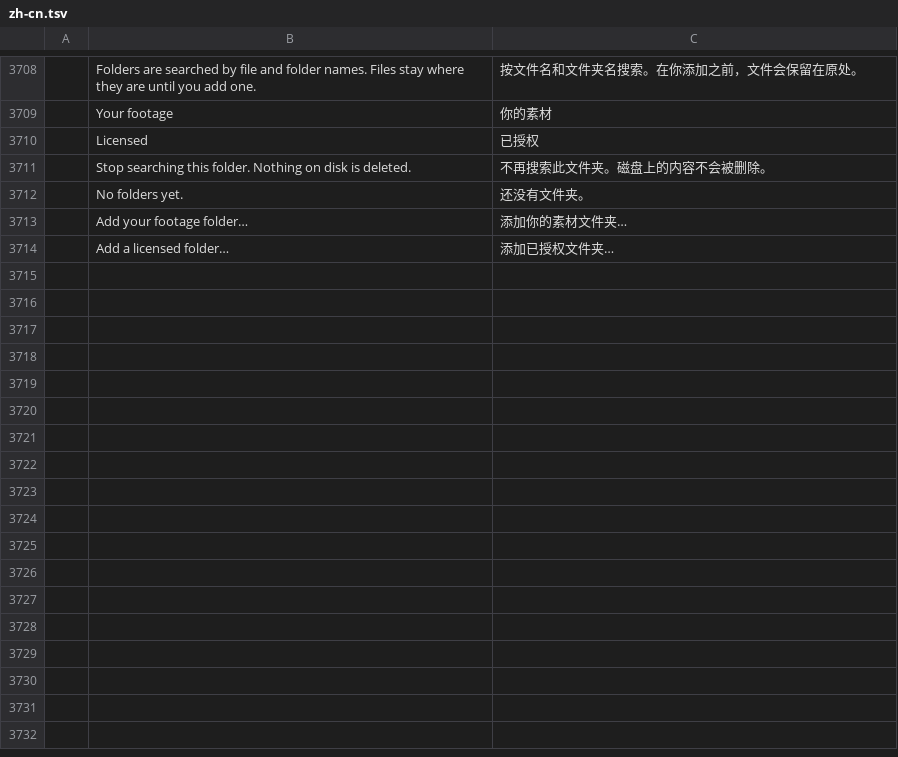
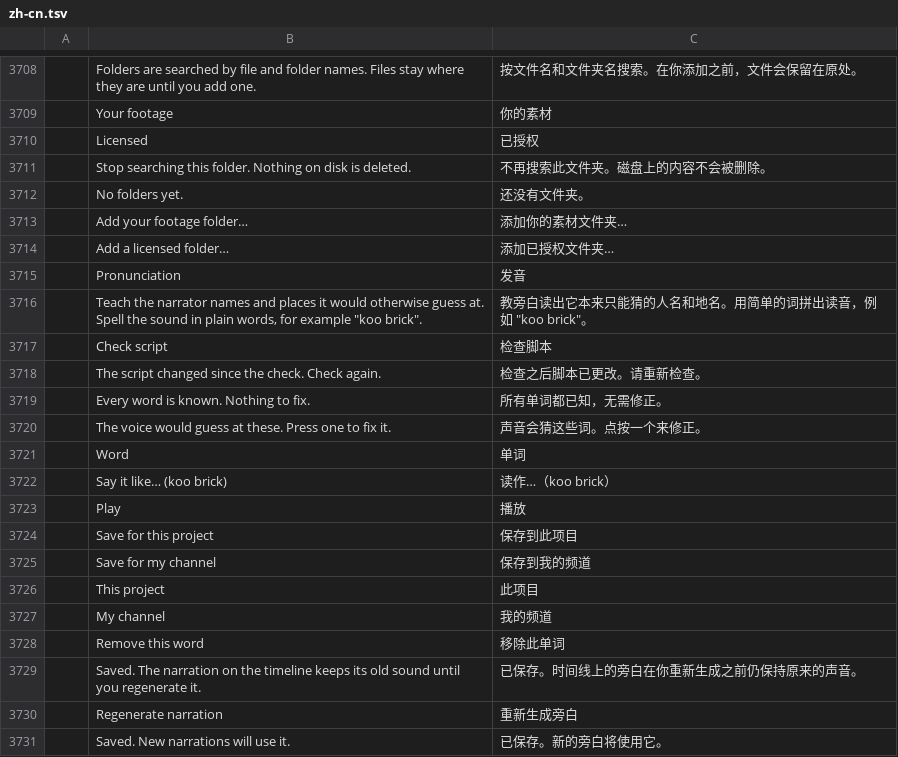
Before and after one commit to AdeThorMiwa/edith, a TSV file: crates/ui-egui/src/i18n/zh-cn.tsv, drawn as a sheet; only a part is shown, gaps mark what is left out; the diff names each change by its address in the sheet, - before the commit and + after, or states it on an @@ line.

```diff
--- a/crates/ui-egui/src/i18n/zh-cn.tsv
+++ b/crates/ui-egui/src/i18n/zh-cn.tsv
+row 3715:  | Pronunciation | 发音
+row 3716:  | Teach the narrator names and places it would otherwise guess at. Spell the sound in plain words, for example "koo brick". | 教旁白读出它本来只能猜的人名和地名。用简单的词拼出读音，例如 "koo brick"。
+row 3717:  | Check script | 检查脚本
+row 3718:  | The script changed since the check. Check again. | 检查之后脚本已更改。请重新检查。
+row 3719:  | Every word is known. Nothing to fix. | 所有单词都已知，无需修正。
+row 3720:  | The voice would guess at these. Press one to fix it. | 声音会猜这些词。点按一个来修正。
+row 3721:  | Word | 单词
+row 3722:  | Say it like… (koo brick) | 读作…（koo brick）
+row 3723:  | Play | 播放
+row 3724:  | Save for this project | 保存到此项目
+row 3725:  | Save for my channel | 保存到我的频道
+row 3726:  | This project | 此项目
+row 3727:  | My channel | 我的频道
+row 3728:  | Remove this word | 移除此单词
+row 3729:  | Saved. The narration on the timeline keeps its old sound until you regenerate it. | 已保存。时间线上的旁白在你重新生成之前仍保持原来的声音。
+row 3730:  | Regenerate narration | 重新生成旁白
+row 3731:  | Saved. New narrations will use it. | 已保存。新的旁白将使用它。
```
Also changed, not shown: crates/ui-egui/src/i18n/es.tsv, crates/ui-egui/src/i18n/ja.tsv, 7 other files.
